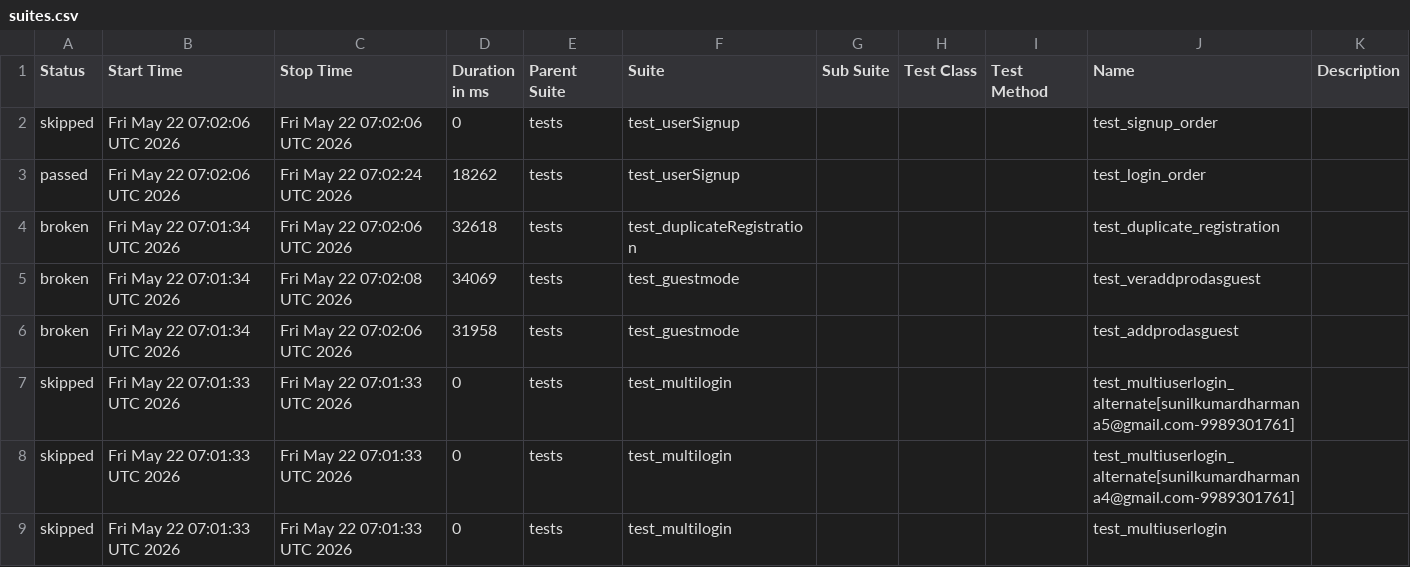
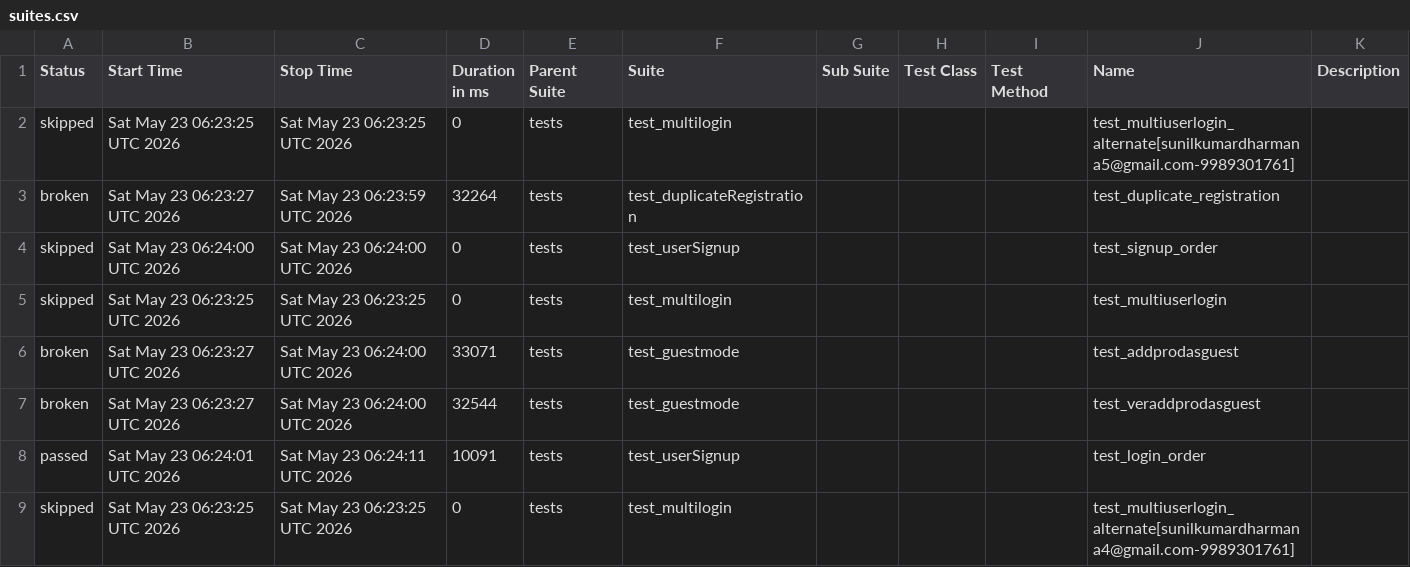
Before and after one commit to sunilkumardharmana24-afk/My_project, a CSV file: data/suites.csv, drawn as a sheet.

```diff
--- a/data/suites.csv
+++ b/data/suites.csv
@@ -1,9 +1,9 @@
 "Status","Start Time","Stop Time","Duration in ms","Parent Suite","Suite","Sub Suite","Test Class","Test Method","Name","Description"
-"skipped","Fri May 22 07:02:06 UTC 2026","Fri May 22 07:02:06 UTC 2026","0","tests","test_userSignup","","","","test_signup_order",""
-"passed","Fri May 22 07:02:06 UTC 2026","Fri May 22 07:02:24 UTC 2026","18262","tests","test_userSignup","","","","test_login_order",""
-"broken","Fri May 22 07:01:34 UTC 2026","Fri May 22 07:02:06 UTC 2026","32618","tests","test_duplicateRegistration","","","","test_duplicate_registration",""
-"broken","Fri May 22 07:01:34 UTC 2026","Fri May 22 07:02:08 UTC 2026","34069","tests","test_guestmode","","","","test_veraddprodasguest",""
-"broken","Fri May 22 07:01:34 UTC 2026","Fri May 22 07:02:06 UTC 2026","31958","tests","test_guestmode","","","","test_addprodasguest",""
-"skipped","Fri May 22 07:01:33 UTC 2026","Fri May 22 07:01:33 UTC 2026","0","tests","test_multilogin","","","","test_multiuserlogin_alternate[sunilkumardharmana5@gmail.com-9989301761]",""
-"skipped","Fri May 22 07:01:33 UTC 2026","Fri May 22 07:01:33 UTC 2026","0","tests","test_multilogin","","","","test_multiuserlogin_alternate[sunilkumardharmana4@gmail.com-9989301761]",""
-"skipped","Fri May 22 07:01:33 UTC 2026","Fri May 22 07:01:33 UTC 2026","0","tests","test_multilogin","","","","test_multiuserlogin",""
+"skipped","Sat May 23 06:23:25 UTC 2026","Sat May 23 06:23:25 UTC 2026","0","tests","test_multilogin","","","","test_multiuserlogin_alternate[sunilkumardharmana5@gmail.com-9989301761]",""
+"broken","Sat May 23 06:23:27 UTC 2026","Sat May 23 06:23:59 UTC 2026","32264","tests","test_duplicateRegistration","","","","test_duplicate_registration",""
+"skipped","Sat May 23 06:24:00 UTC 2026","Sat May 23 06:24:00 UTC 2026","0","tests","test_userSignup","","","","test_signup_order",""
+"skipped","Sat May 23 06:23:25 UTC 2026","Sat May 23 06:23:25 UTC 2026","0","tests","test_multilogin","","","","test_multiuserlogin",""
+"broken","Sat May 23 06:23:27 UTC 2026","Sat May 23 06:24:00 UTC 2026","33071","tests","test_guestmode","","","","test_addprodasguest",""
+"broken","Sat May 23 06:23:27 UTC 2026","Sat May 23 06:24:00 UTC 2026","32544","tests","test_guestmode","","","","test_veraddprodasguest",""
+"passed","Sat May 23 06:24:01 UTC 2026","Sat May 23 06:24:11 UTC 2026","10091","tests","test_userSignup","","","","test_login_order",""
+"skipped","Sat May 23 06:23:25 UTC 2026","Sat May 23 06:23:25 UTC 2026","0","tests","test_multilogin","","","","test_multiuserlogin_alternate[sunilkumardharmana4@gmail.com-9989301761]",""
```
Also changed, not shown: 54 other files.
